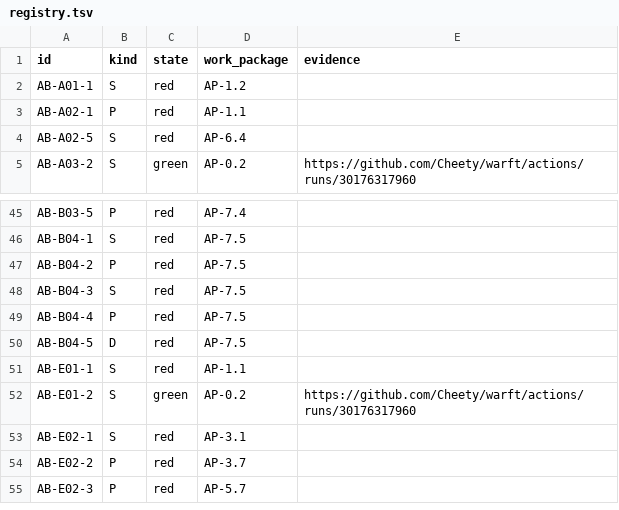
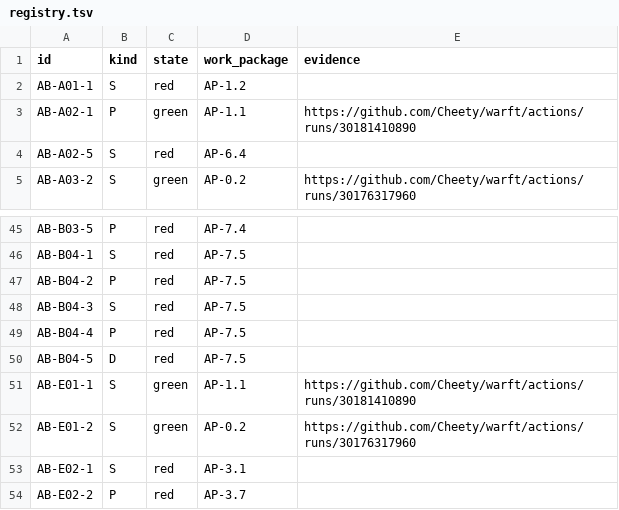
Before and after one commit to Cheety/warft, a TSV file: acceptance/registry.tsv, drawn as a sheet; only a part is shown, gaps mark what is left out; the shorter side is filled out with more unchanged rows.

Commit message:
AP-1.1 green: the image boots, and the role changes nothing
Run 30181410890 evidences both rows. AB-E01-1: 52 requirements met, none missed — the kernel
configuration is a file in the repository and the booted image is held to it, including the four
absent-modules the parport finding added. AB-A02-1: one artifact under two roles, 8 of 8 in each
boot, the identical roothash in both, /usr unwritable against the kernel. The work package's done
when — boots in a VM, / read-only under dm-verity — is what those probes are.

```diff
--- a/acceptance/registry.tsv
+++ b/acceptance/registry.tsv
@@ -2,3 +2,3 @@ id	kind	state	work_package	evidence
 AB-A01-1	S	red	AP-1.2	
-AB-A02-1	P	red	AP-1.1	
+AB-A02-1	P	green	AP-1.1	https://github.com/Cheety/warft/actions/runs/30181410890
 AB-A02-5	S	red	AP-6.4	
@@ -50,3 +50,3 @@ AB-B04-4	P	red	AP-7.5
 AB-B04-5	D	red	AP-7.5	
-AB-E01-1	S	red	AP-1.1	
+AB-E01-1	S	green	AP-1.1	https://github.com/Cheety/warft/actions/runs/30181410890
 AB-E01-2	S	green	AP-0.2	https://github.com/Cheety/warft/actions/runs/30176317960
```
Also changed, not shown: 1 other file.
